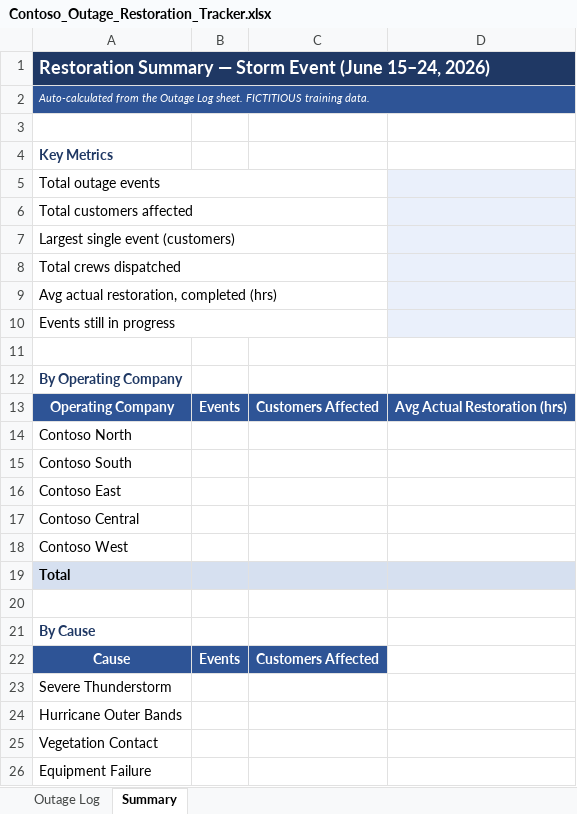
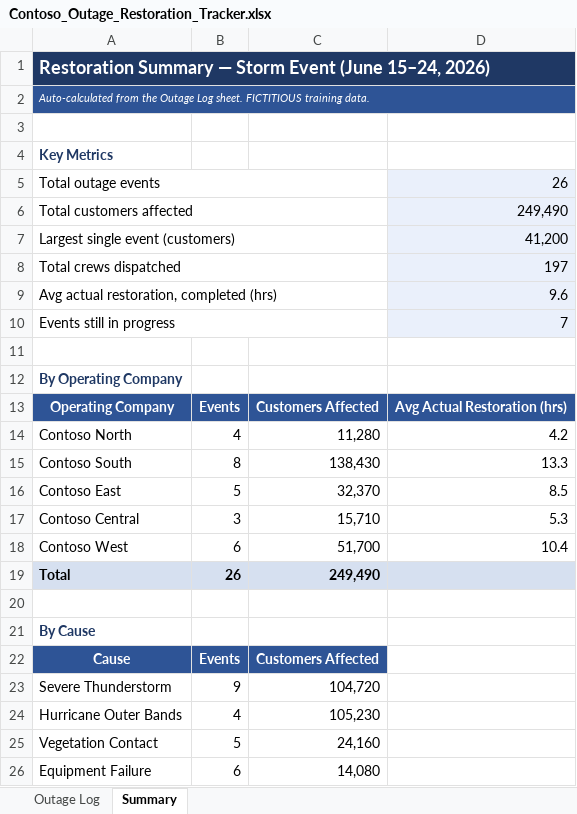
Before and after one commit to AndrewConniff/ContosoEnergyAgentDemo, an Excel workbook: Contoso_Outage_Restoration_Tracker.xlsx, sheet Summary, drawn as a sheet; only a part is shown; values as stored, in another font and other column widths than the file's, no borders; the diff covers the shown part only; the diff names each change by its address in the sheet, - before the commit and + after, or states it on an @@ line.

```diff
--- a/Contoso_Outage_Restoration_Tracker.xlsx (sheet Summary)
+++ b/Contoso_Outage_Restoration_Tracker.xlsx (sheet Summary)
-D5: (empty)
+D5: 26
-D6: (empty)
+D6: 249,490
-D7: (empty)
+D7: 41,200
-D8: (empty)
+D8: 197
-D9: (empty)
+D9: 9.6
-D10: (empty)
+D10: 7
-B14: (empty)
+B14: 4
-C14: (empty)
+C14: 11,280
-D14: (empty)
+D14: 4.2
-B15: (empty)
+B15: 8
-C15: (empty)
+C15: 138,430
-D15: (empty)
+D15: 13.3
-B16: (empty)
+B16: 5
-C16: (empty)
+C16: 32,370
-D16: (empty)
+D16: 8.5
-B17: (empty)
+B17: 3
-C17: (empty)
+C17: 15,710
-D17: (empty)
+D17: 5.3
-B18: (empty)
+B18: 6
-C18: (empty)
+C18: 51,700
-D18: (empty)
+D18: 10.4
-B19: (empty)
+B19: 26
-C19: (empty)
+C19: 249,490
-B23: (empty)
+B23: 9
-C23: (empty)
+C23: 104,720
-B24: (empty)
+B24: 4
-C24: (empty)
+C24: 105,230
-B25: (empty)
+B25: 5
-C25: (empty)
+C25: 24,160
-B26: (empty)
+B26: 6
-C26: (empty)
+C26: 14,080
```
Also changed, not shown: 2 edited cells elsewhere in this sheet, sheet Outage Log, 3 other files.
